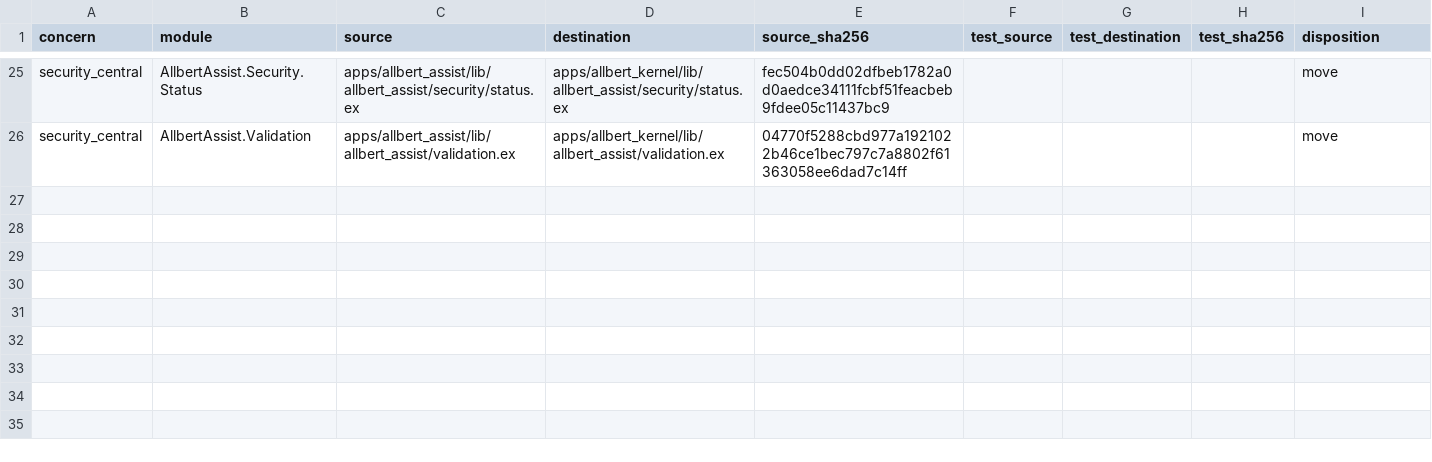
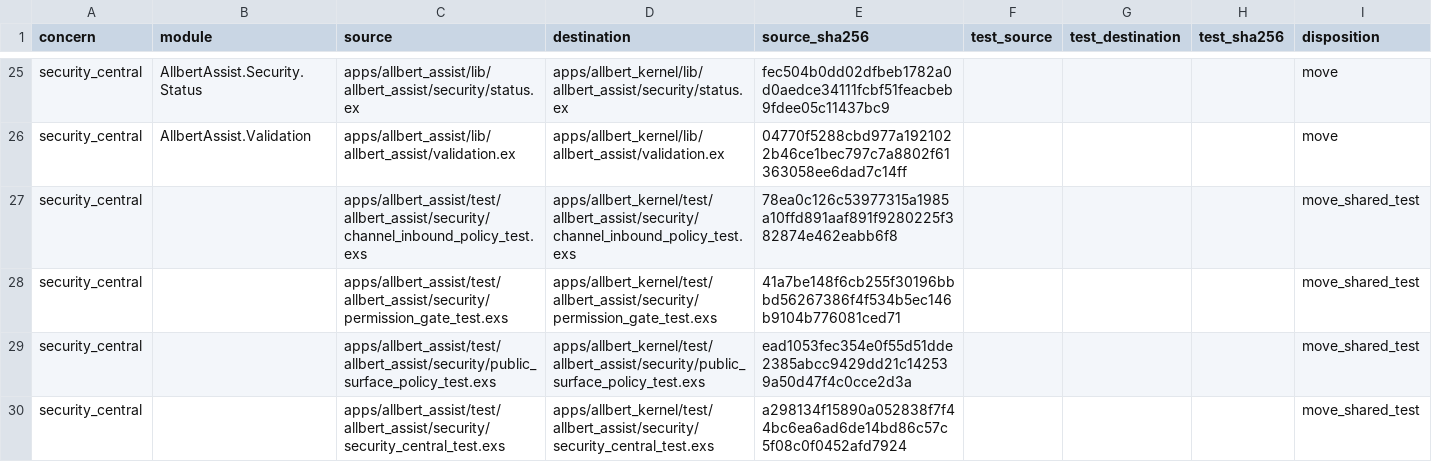
Before and after one commit to lexlapax/allbert-assist, a CSV file: docs/validation/v1.4-m8-move-manifest.csv, drawn as a sheet; only a part is shown, gaps mark what is left out; the diff names each change by its address in the sheet, - before the commit and + after, or states it on an @@ line.

Commit message:
1.4 M8 declare kernel dependencies and freeze the shared-test digests
Declare the four libraries the relocated concerns reach, each admitted by the
M7.1 closure ledger from a real call or struct match: exqlite for the
single-writer lock, jason for external request encoding, and the Jido action
and signal contracts for the Capability Plane.

Close a hole in the R2 freeze found while generating the moves. Four
concern-shared Security suites relocate but were carried only in shared_tests/0,
so the manifest had no digest for them — they would have moved with nothing to
compare against, which is exactly what the pure-move proof exists to prevent.
They now carry their own manifest rows with frozen digests under a
move_shared_test disposition, taking the manifest from 25 rows to 29.

Found before moving a byte: the move generator verifies every frozen digest
against the working tree before emitting a single git mv.

```diff
--- a/docs/validation/v1.4-m8-move-manifest.csv
+++ b/docs/validation/v1.4-m8-move-manifest.csv
+row 27: security_central |  | apps/allbert_assist/test/allbert_assist/security/channel_inbound_policy_test.exs | apps/allbert_kernel/test/allbert_assist/security/channel_inbound_policy_test.exs | 78ea0c126c53977315a1985a10ffd891aaf891f9280225f382874e462eabb6f8 |  |  |  | move_shared_test
+row 28: security_central |  | apps/allbert_assist/test/allbert_assist/security/permission_gate_test.exs | apps/allbert_kernel/test/allbert_assist/security/permission_gate_test.exs | 41a7be148f6cb255f30196bbbd56267386f4f534b5ec146b9104b776081ced71 |  |  |  | move_shared_test
+row 29: security_central |  | apps/allbert_assist/test/allbert_assist/security/public_surface_policy_test.exs | apps/allbert_kernel/test/allbert_assist/security/public_surface_policy_test.exs | ead1053fec354e0f55d51dde2385abcc9429dd21c142539a50d47f4c0cce2d3a |  |  |  | move_shared_test
+row 30: security_central |  | apps/allbert_assist/test/allbert_assist/security/security_central_test.exs | apps/allbert_kernel/test/allbert_assist/security/security_central_test.exs | a298134f15890a052838f7f44bc6ea6ad6de14bd86c57c5f08c0f0452afd7924 |  |  |  | move_shared_test
```
Also changed, not shown: 3 other files.
